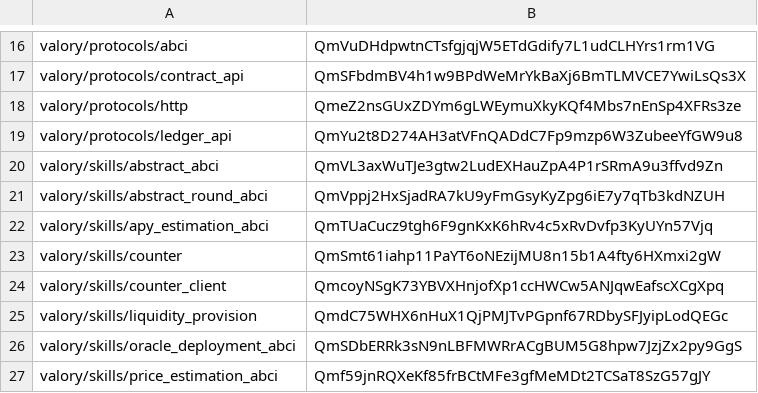
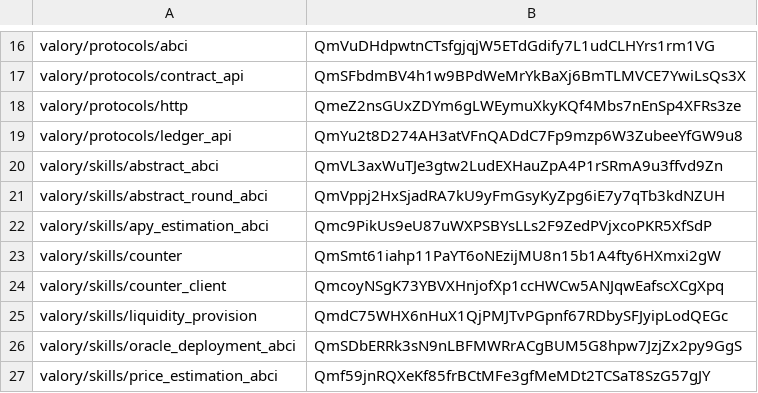
Before and after one commit to w1kke/olas-hello-world, a CSV file: packages/hashes.csv, drawn as a sheet; only a part is shown, gaps mark what is left out.

```diff
--- a/packages/hashes.csv
+++ b/packages/hashes.csv
@@ -21,3 +21,3 @@ valory/skills/abstract_abci,QmVL3axWuTJe3gtw2LudEXHauZpA4P1rSRmA9u3ffvd9Zn
 valory/skills/abstract_round_abci,QmVppj2HxSjadRA7kU9yFmGsyKyZpg6iE7y7qTb3kdNZUH
-valory/skills/apy_estimation_abci,QmTUaCucz9tgh6F9gnKxK6hRv4c5xRvDvfp3KyUYn57Vjq
+valory/skills/apy_estimation_abci,Qmc9PikUs9eU87uWXPSBYsLLs2F9ZedPVjxcoPKR5XfSdP
 valory/skills/counter,QmSmt61iahp11PaYT6oNEzijMU8n15b1A4fty6HXmxi2gW
```
Also changed, not shown: 2 other files.
